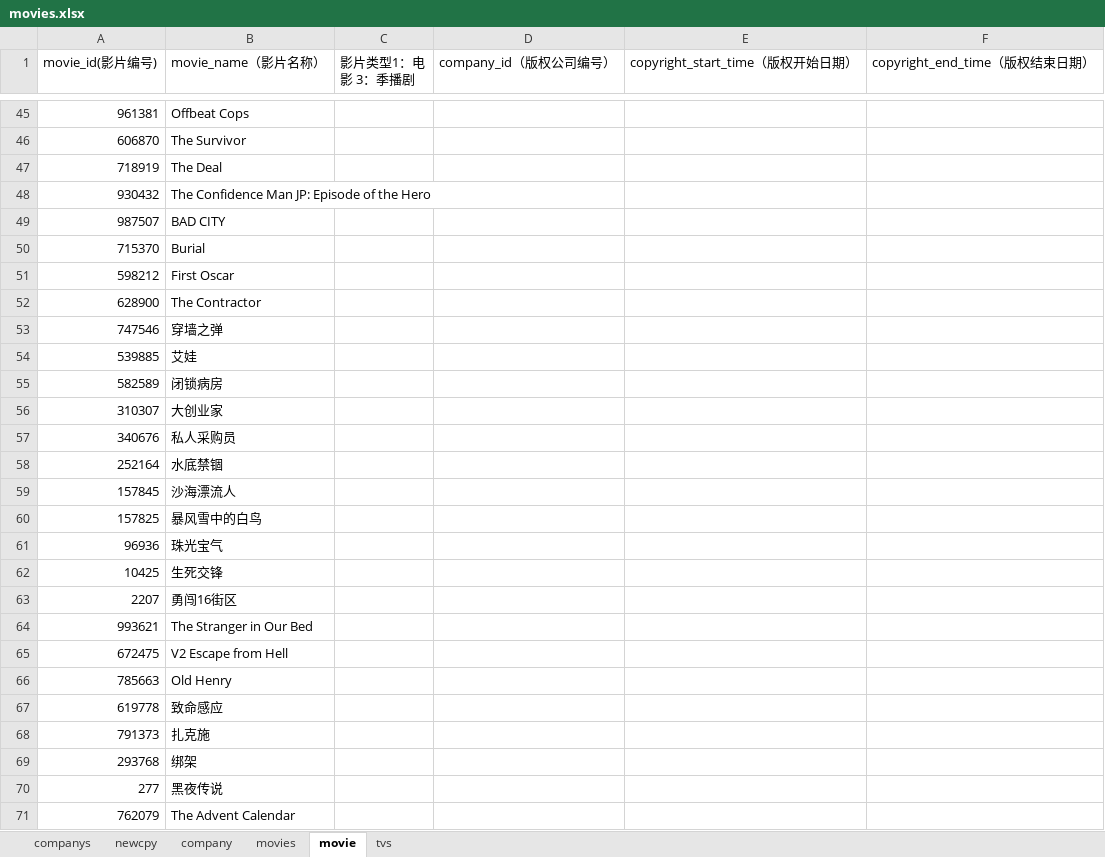
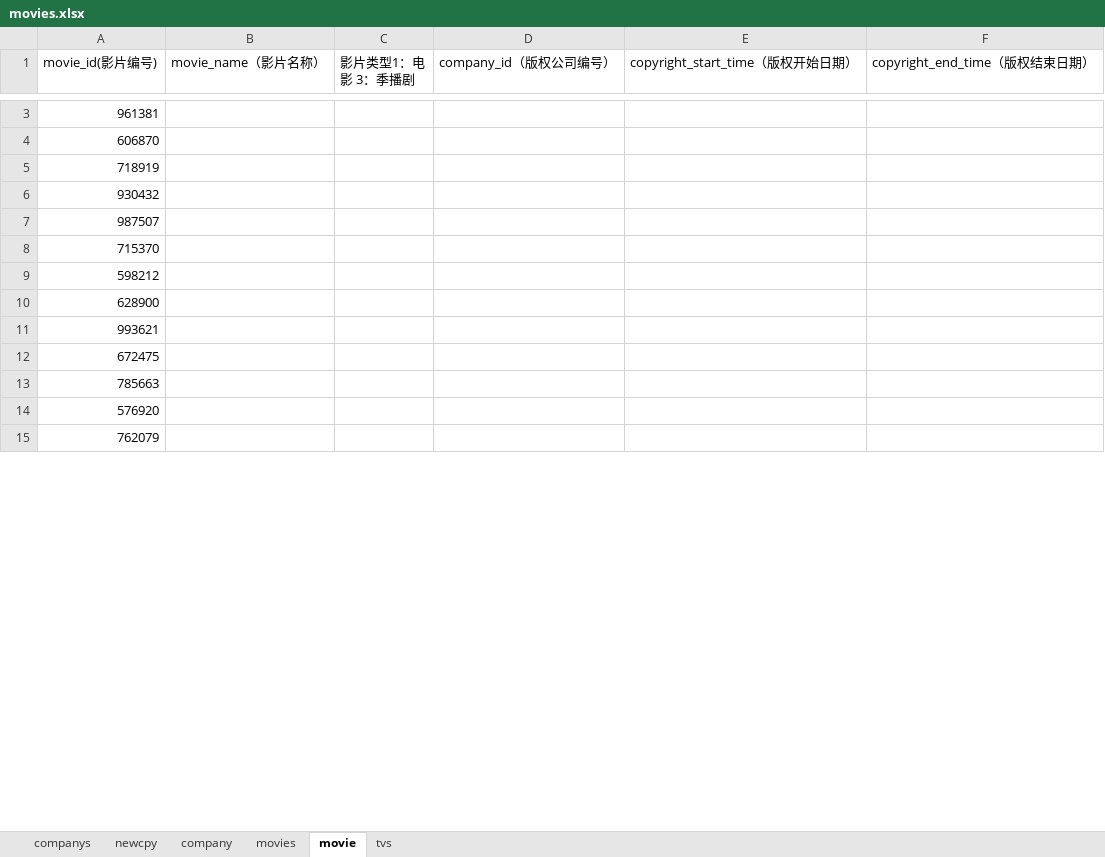
Before and after one commit to pursue-wind/emdb, an Excel workbook: docs/movies.xlsx, sheet movie, drawn as a sheet; only a part is shown, gaps mark what is left out; values as stored, in another font and other column widths than the file's, no borders; removed rows and columns are numbered as before the commit, all else as after; the diff covers the shown part only; the diff names each change by its address in the sheet, - before the commit and + after, or states it on an @@ line.

Commit message:
add movie and tv

```diff
--- a/docs/movies.xlsx (sheet movie)
+++ b/docs/movies.xlsx (sheet movie)
-B3 (movie_name（影片名称）): Offbeat Cops
+B3 (movie_name（影片名称）): (empty)
-B4 (movie_name（影片名称）): The Survivor
+B4 (movie_name（影片名称）): (empty)
-B5 (movie_name（影片名称）): The Deal
+B5 (movie_name（影片名称）): (empty)
-B6 (movie_name（影片名称）): The Confidence Man JP: Episode of the Hero
+B6 (movie_name（影片名称）): (empty)
-B7 (movie_name（影片名称）): BAD CITY
+B7 (movie_name（影片名称）): (empty)
-B8 (movie_name（影片名称）): Burial
+B8 (movie_name（影片名称）): (empty)
-B9 (movie_name（影片名称）): First Oscar
+B9 (movie_name（影片名称）): (empty)
-B10 (movie_name（影片名称）): The Contractor
+B10 (movie_name（影片名称）): (empty)
-row 53: 747546 | 穿墙之弹
-row 54: 539885 | 艾娃
-row 55: 582589 | 闭锁病房
-row 56: 310307 | 大创业家
-row 57: 340676 | 私人采购员
-row 58: 252164 | 水底禁锢
-row 59: 157845 | 沙海漂流人
-row 60: 157825 | 暴风雪中的白鸟
-row 61: 96936 | 珠光宝气
-row 62: 10425 | 生死交锋
-row 63: 2207 | 勇闯16街区
-B11 (movie_name（影片名称）): The Stranger in Our Bed
+B11 (movie_name（影片名称）): (empty)
-B12 (movie_name（影片名称）): V2 Escape from Hell
+B12 (movie_name（影片名称）): (empty)
-B13 (movie_name（影片名称）): Old Henry
+B13 (movie_name（影片名称）): (empty)
-row 67: 619778 | 致命感应
-row 68: 791373 | 扎克施
-row 69: 293768 | 绑架
-row 70: 277 | 黑夜传说
+row 14: 576920
-B15 (movie_name（影片名称）): The Advent Calendar
+B15 (movie_name（影片名称）): (empty)
```
Also changed, not shown: 2 added rows, 537 removed rows and 8 edited cells elsewhere in this sheet, sheet tvs, 4 other files.
